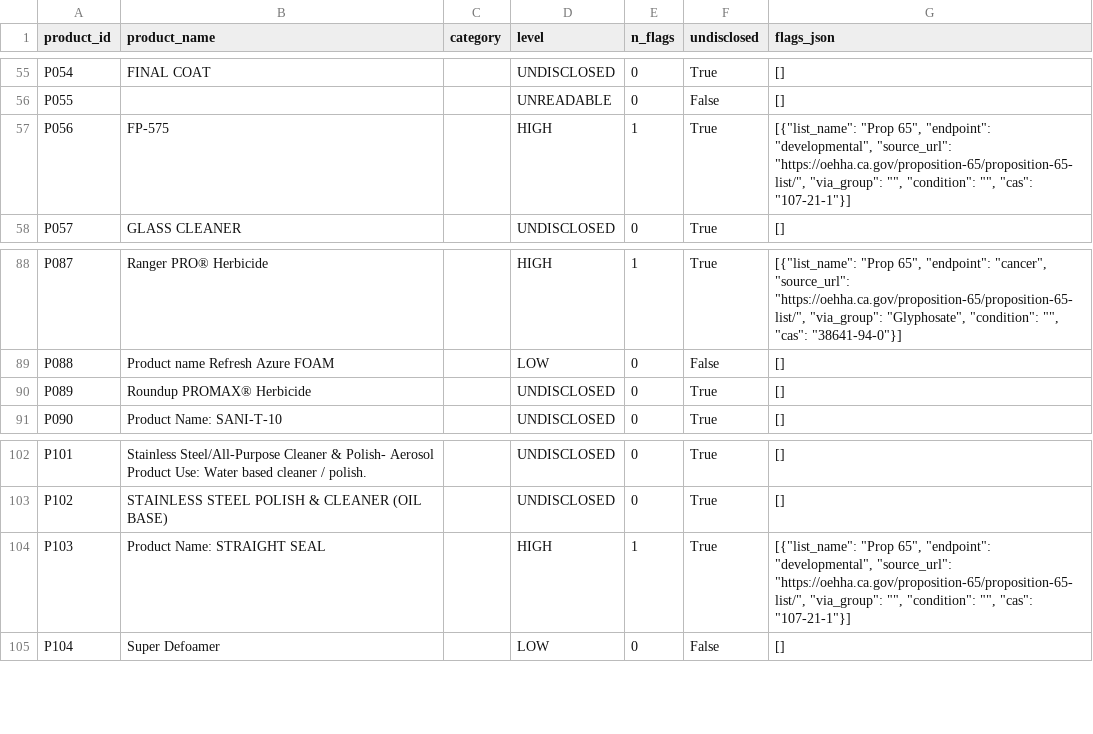
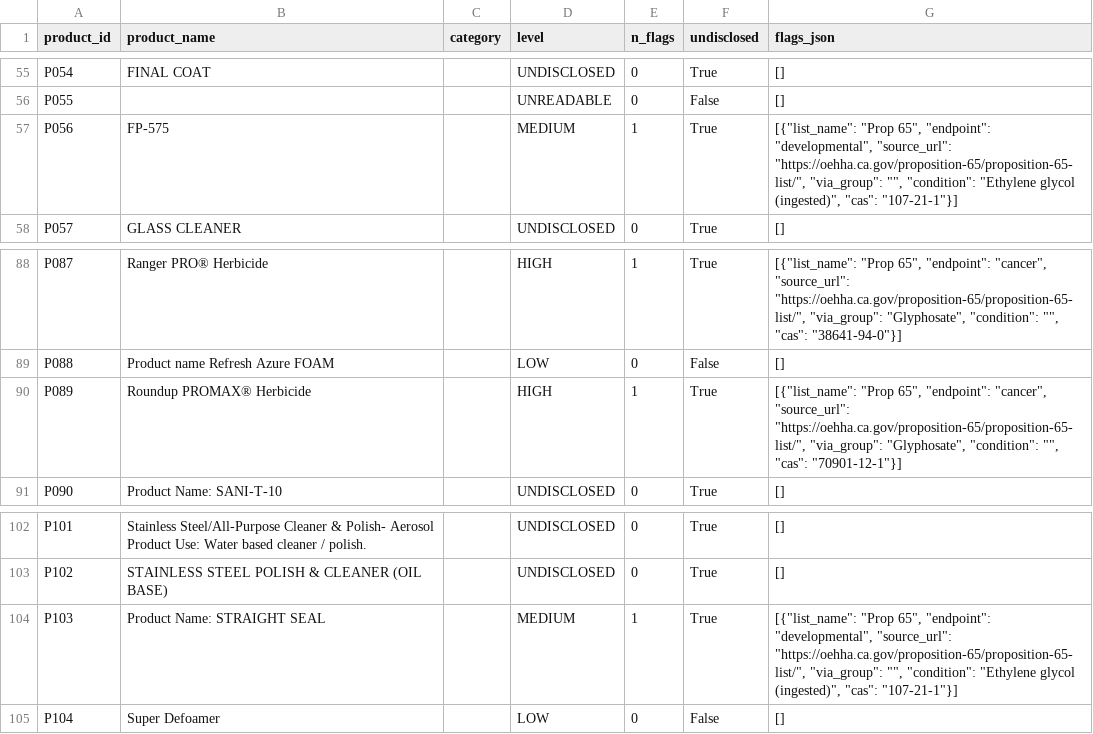
Before and after one commit to shreya189283y/sds-audit, a CSV file: data/results.csv, drawn as a sheet; only a part is shown, gaps mark what is left out.

Commit message:
modified:   data/cas_groups.csv 	modified:   data/results.csv 	modified:   docs/sources.md 	modified:   src/hazards.py 	modified:   tests/test_hazards.py 	modified:   tests/test_score.py

```diff
--- a/data/results.csv
+++ b/data/results.csv
@@ -56,3 +56,3 @@ P054,FINAL COAT,,UNDISCLOSED,0,True,[]
 P055,,,UNREADABLE,0,False,[]
-P056,FP-575,,HIGH,1,True,"[{""list_name"": ""Prop 65"", ""endpoint"": ""developmental"", ""source_url"": ""https://oehha.ca.gov/proposition-65/proposition-65-list/"", ""via_group"": """", ""condition"": """", ""cas"": ""107-21-1""}]"
+P056,FP-575,,MEDIUM,1,True,"[{""list_name"": ""Prop 65"", ""endpoint"": ""developmental"", ""source_url"": ""https://oehha.ca.gov/proposition-65/proposition-65-list/"", ""via_group"": """", ""condition"": ""Ethylene glycol (ingested)"", ""cas"": ""107-21-1""}]"
 P057,GLASS CLEANER,,UNDISCLOSED,0,True,[]
@@ -89,3 +89,3 @@ P087,Ranger PRO® Herbicide,,HIGH,1,True,"[{""list_name"": ""Prop 65"", ""endpoi
 P088,Product name Refresh Azure FOAM,,LOW,0,False,[]
-P089,Roundup PROMAX® Herbicide,,UNDISCLOSED,0,True,[]
+P089,Roundup PROMAX® Herbicide,,HIGH,1,True,"[{""list_name"": ""Prop 65"", ""endpoint"": ""cancer"", ""source_url"": ""https://oehha.ca.gov/proposition-65/proposition-65-list/"", ""via_group"": ""Glyphosate"", ""condition"": """", ""cas"": ""70901-12-1""}]"
 P090,Product Name: SANI-T-10,,UNDISCLOSED,0,True,[]
@@ -103,3 +103,3 @@ P101,Stainless Steel/All-Purpose Cleaner & Polish- Aerosol Product Use: Water ba
 P102,STAINLESS STEEL POLISH & CLEANER (OIL BASE),,UNDISCLOSED,0,True,[]
-P103,Product Name: STRAIGHT SEAL,,HIGH,1,True,"[{""list_name"": ""Prop 65"", ""endpoint"": ""developmental"", ""source_url"": ""https://oehha.ca.gov/proposition-65/proposition-65-list/"", ""via_group"": """", ""condition"": """", ""cas"": ""107-21-1""}]"
+P103,Product Name: STRAIGHT SEAL,,MEDIUM,1,True,"[{""list_name"": ""Prop 65"", ""endpoint"": ""developmental"", ""source_url"": ""https://oehha.ca.gov/proposition-65/proposition-65-list/"", ""via_group"": """", ""condition"": ""Ethylene glycol (ingested)"", ""cas"": ""107-21-1""}]"
 P104,Super Defoamer,,LOW,0,False,[]
```
Also changed, not shown: data/cas_groups.csv, 4 other files.
